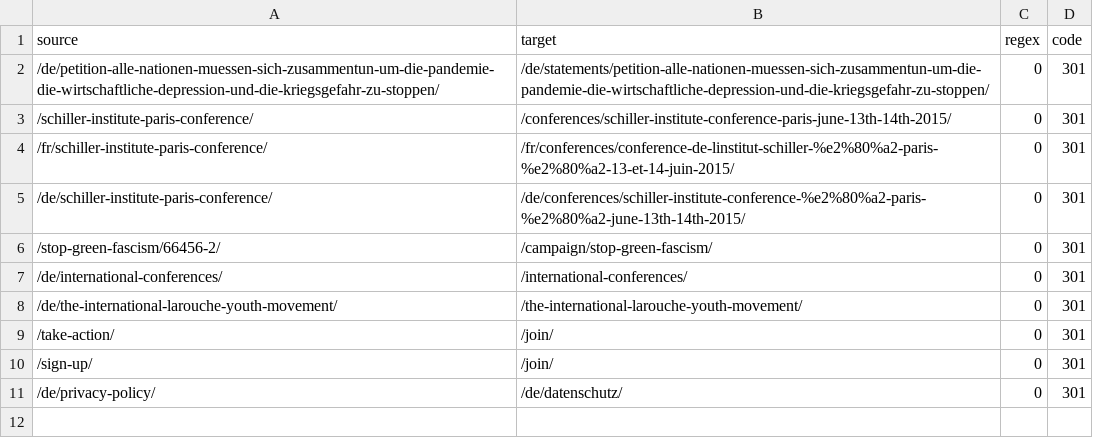
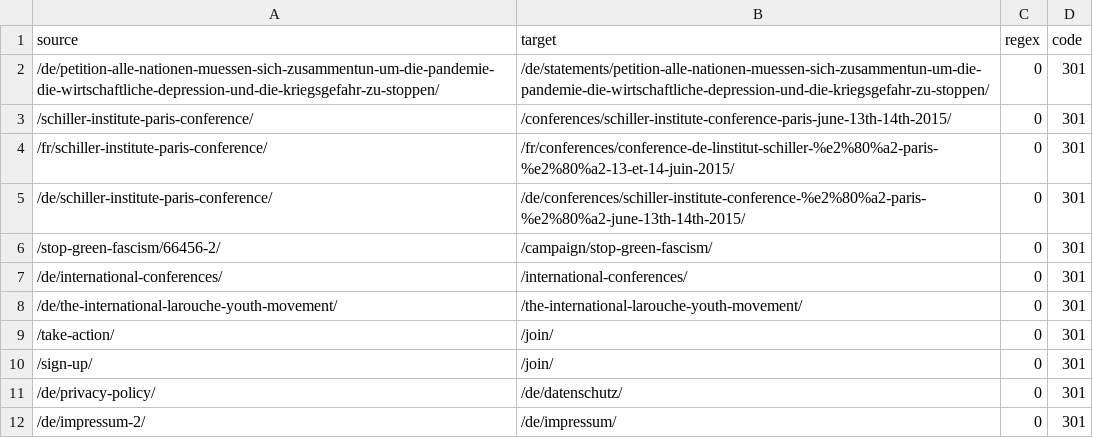
Before and after one commit to motokikasai/si-documentation-overhaul-2026, a CSV file: sessions/2026-07-17-migration-tooling/incoming/redirect-patterns.csv, drawn as a sheet.

```diff
--- a/sessions/2026-07-17-migration-tooling/incoming/redirect-patterns.csv
+++ b/sessions/2026-07-17-migration-tooling/incoming/redirect-patterns.csv
@@ -11 +11,2 @@ source,target,regex,code
 /de/privacy-policy/,/de/datenschutz/,0,301
+/de/impressum-2/,/de/impressum/,0,301
```
Also changed, not shown: 3 other files.
